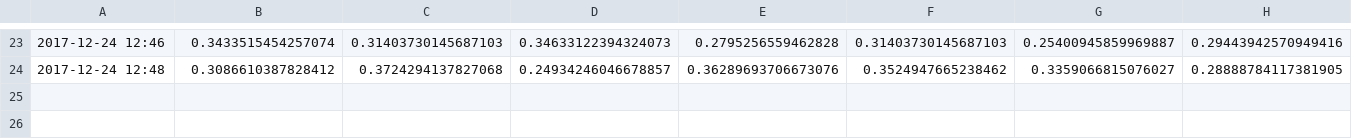
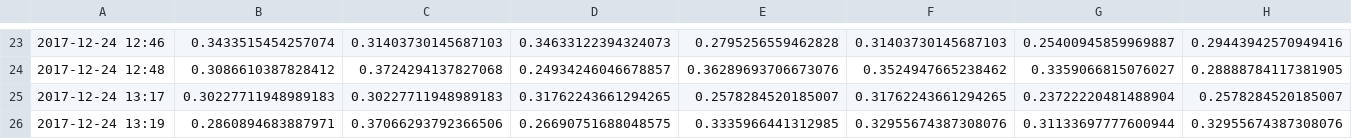
Before and after one commit to ganqitze/fyp, a CSV file: English/process/lda2vec/#20/coherence.csv, drawn as a sheet; only a part is shown, gaps mark what is left out; rows hold the shown columns only; the diff names each change by its address in the sheet, - before the commit and + after, or states it on an @@ line.

```diff
--- a/English/process/lda2vec/#20/coherence.csv
+++ b/English/process/lda2vec/#20/coherence.csv
+row 25: 2017-12-24 13:17 | 0.30227711948989183 | 0.30227711948989183 | 0.31762243661294265 | 0.2578284520185007 | 0.31762243661294265 | 0.23722220481488904 | 0.2578284520185007
+row 26: 2017-12-24 13:19 | 0.2860894683887971 | 0.37066293792366506 | 0.26690751688048575 | 0.3335966441312985 | 0.32955674387308076 | 0.31133697777600944 | 0.32955674387308076
```
Also changed, not shown: English/process/lda2vec/#20/topic.csv, 8 other files.
